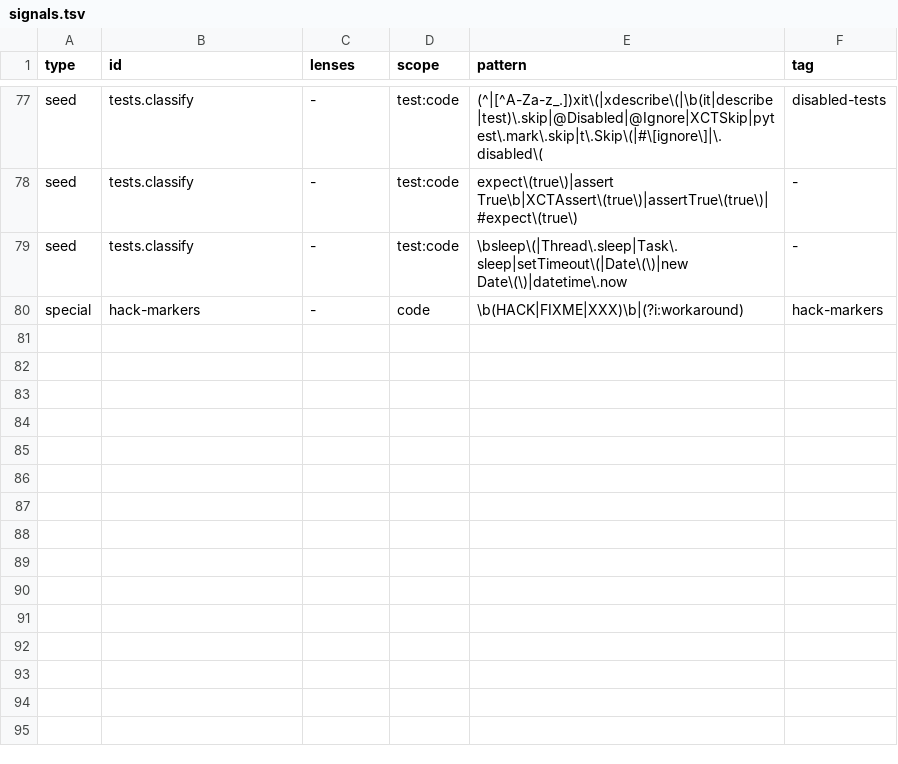
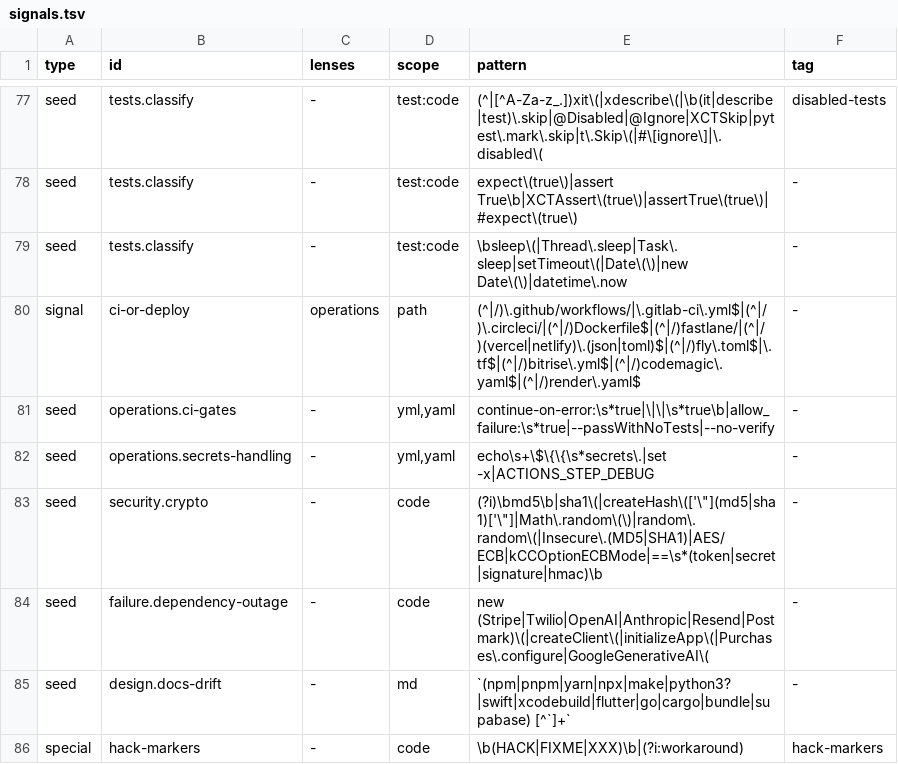
Before and after one commit to OrenSegal/codebase-audit, a TSV file: skills/audit/scripts/signals.tsv, drawn as a sheet; only a part is shown, gaps mark what is left out; the diff names each change by its address in the sheet, - before the commit and + after, or states it on an @@ line.

Commit message:
codebase-audit 3.0.0: one skill, operations lens, analyzer runs
Breaking: the untangle skill is gone; run /codebase-audit:audit --untangle.
Its procedure lives in skills/audit/UNTANGLE.md and its problem list in
lenses/design.md, so there is one skill and one copy of each rule.

- New operations lens (CI gates, backup-restore, alerting, runbooks,
  cost-runaway, secrets-handling, dependency-updates) and probes for
  dependency outages, crypto misuse, docs drift and contract tests.
- tools.tsv: the project's own analyzers (type checkers, linters, secret
  and vulnerability scanners, dead-code finders), run per package when
  installed, never installed by the audit.
- Plans run in waves when lenses exceed the subagent budget.
- Verify adds a coverage critic; severity is set by who can trigger it;
  findings and tickets redact secrets; reports show the trend against
  earlier runs kept in .audit/history/; the report proposes
  project-local seed rows.
- Resume works one approved ticket per session and leaves the run's
  files in place.

24 unit tests and 5 eval cases pass.

```diff
--- a/skills/audit/scripts/signals.tsv
+++ b/skills/audit/scripts/signals.tsv
+row 80: signal | ci-or-deploy | operations | path | (^|/)\.github/workflows/|\.gitlab-ci\.yml$|(^|/)\.circleci/|(^|/)Dockerfile$|(^|/)fastlane/|(^|/)(vercel|netlify)\.(json|toml)$|(^|/)fly\.toml$|\.tf$|(^|/)bitrise\.yml$|(^|/)codemagic\.yaml$|(^|/)render\.yaml$ | -
+row 81: seed | operations.ci-gates | - | yml,yaml | continue-on-error:\s*true|\|\|\s*true\b|allow_failure:\s*true|--passWithNoTests|--no-verify | -
+row 82: seed | operations.secrets-handling | - | yml,yaml | echo\s+\$\{\{\s*secrets\.|set -x|ACTIONS_STEP_DEBUG | -
+row 83: seed | security.crypto | - | code | (?i)\bmd5\b|sha1\(|createHash\(['\"](md5|sha1)['\"]|Math\.random\(\)|random\.random\(|Insecure\.(MD5|SHA1)|AES/ECB|kCCOptionECBMode|==\s*(token|secret|signature|hmac)\b | -
+row 84: seed | failure.dependency-outage | - | code | new (Stripe|Twilio|OpenAI|Anthropic|Resend|Postmark)\(|createClient\(|initializeApp\(|Purchases\.configure|GoogleGenerativeAI\( | -
+row 85: seed | design.docs-drift | - | md | `(npm|pnpm|yarn|npx|make|python3?|swift|xcodebuild|flutter|go|cargo|bundle|supabase) [^`]+` | -
```
Also changed, not shown: 23 other files.
